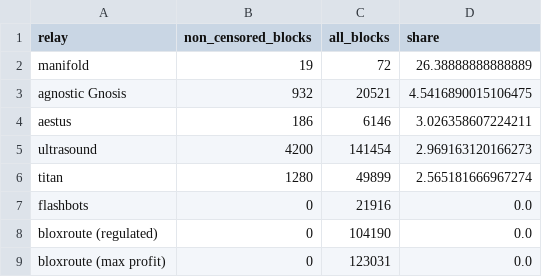
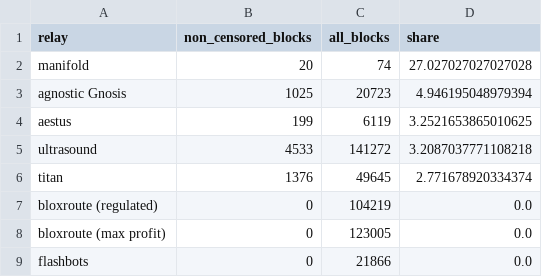
Before and after one commit to nerolation/censorship.pics, a CSV file: data/relay_stats.csv, drawn as a sheet.

```diff
--- a/data/relay_stats.csv
+++ b/data/relay_stats.csv
@@ -1,9 +1,9 @@
 relay,non_censored_blocks,all_blocks,share
-manifold,19,72,26.38888888888889
-agnostic Gnosis,932,20521,4.5416890015106475
-aestus,186,6146,3.026358607224211
-ultrasound,4200,141454,2.969163120166273
-titan,1280,49899,2.565181666967274
-flashbots,0,21916,0.0
-bloxroute (regulated),0,104190,0.0
-bloxroute (max profit),0,123031,0.0
+manifold,20,74,27.027027027027028
+agnostic Gnosis,1025,20723,4.946195048979394
+aestus,199,6119,3.2521653865010625
+ultrasound,4533,141272,3.2087037771108218
+titan,1376,49645,2.771678920334374
+bloxroute (regulated),0,104219,0.0
+bloxroute (max profit),0,123005,0.0
+flashbots,0,21866,0.0
```
Also changed, not shown: data/builder_stats.csv, data/censorship_stats.csv, 1 other file.
